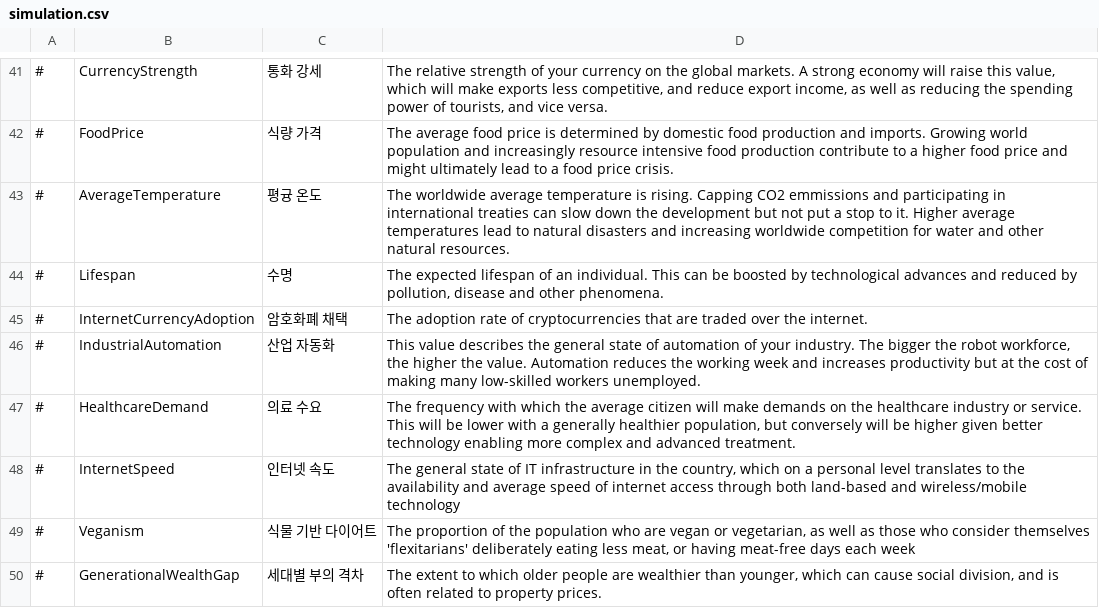
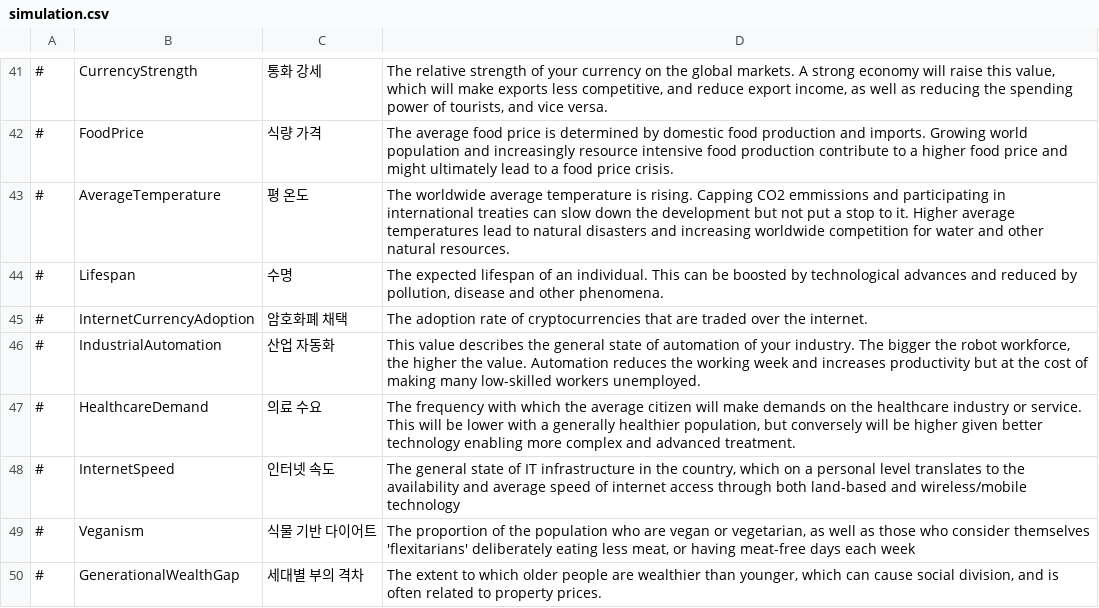
Before and after one commit to whiteforce4/Democracy4KoreanTranslation, a CSV file: Korean/simulation.csv, drawn as a sheet; only a part is shown, gaps mark what is left out.

Commit message:
Update simulation.csv

```diff
--- a/Korean/simulation.csv
+++ b/Korean/simulation.csv
@@ -42,3 +42,3 @@
 #,FoodPrice,식량 가격,The average food price is determined by domestic food production and imports. Growing world population and increasingly resource intensive food production contribute to a higher food price and might ultimately lead to a food price crisis.
-#,AverageTemperature,평귱 온도,The worldwide average temperature is rising. Capping CO2 emmissions and participating in international treaties can slow down the development but not put a stop to it. Higher average temperatures lead to natural disasters and increasing worldwide competition for water and other natural resources.
+#,AverageTemperature,평 온도,The worldwide average temperature is rising. Capping CO2 emmissions and participating in international treaties can slow down the development but not put a stop to it. Higher average temperatures lead to natural disasters and increasing worldwide competition for water and other natural resources.
 #,Lifespan,수명,"The expected lifespan of an individual. This can be boosted by technological advances and reduced by pollution, disease and other phenomena."
```
